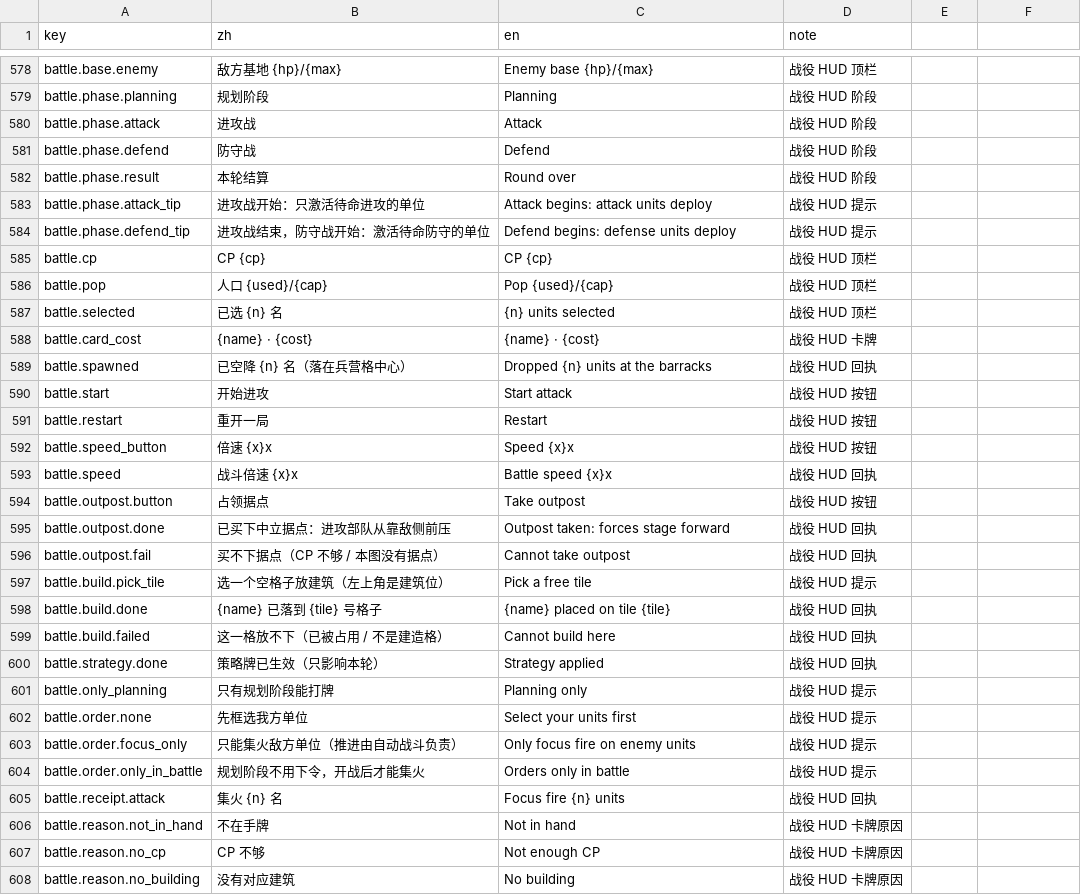
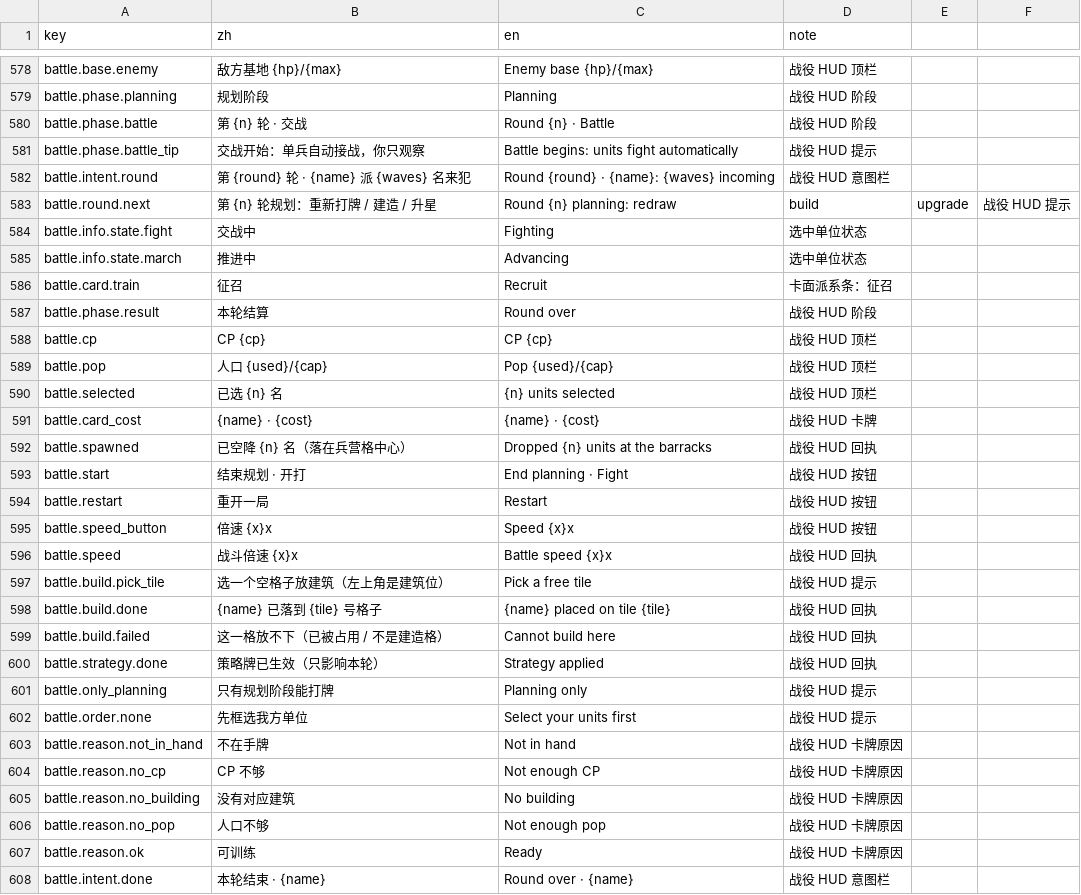
Before and after one commit to lizhimin100/3d-rts-youxi, a CSV file: Content/i18n/ui.csv, drawn as a sheet; only a part is shown, gaps mark what is left out; the shorter side is filled out with more unchanged rows; the diff covers the shown part only.

Commit message:
feat(单轮死斗): Phase 3 表现契约 / 单轮循环 UI / 配平 / Squad* 清理
表现层
- 战役战场.gd：attack+defend 两段式 → planning/battle/result 单轮循环（每轮重规划）
- 单兵层.gd：只按 state/state_age/moving 切动画（0.15s 防抖），新增伤害跳字池（Label3D，40 上限）
- 战役建筑层.gd：接 placed/upgraded 事件（落子下落 / 升星放大）
- HUD：删据点按钮；阶段改「第 N 轮 · 交战」；开战按钮改「结束规划 · 开打」

契约（ModelBridge）
- BattleStep 返回 events[]（target_id/amount/feedback/x/z/lethal/events_dropped）
- BattleSnapshot.units[] 带 state/state_age/moving，删 members/engaged/role/active
- CampaignInfo 暴露 next_fill_tile/col/row、army_units、round_index、defeat_record
- 新增 CampaignBoardEvents / Phase3SelfCheck

模型
- Squad* → BattleSim/BattleArena/UnitView/CampaignSession/BattleTuning/BattleStats/MatchRun/BattleSimulator
- 删 SquadMember/Members/SlotError/SquadMemberView/SquadRoles/ActiveRole/outpost/zone_dps/lane.zone_*
- squad.json → battle.json；阵亡统计改 KillUnit 唯一入口（修漏计）
- 新增 UnitStates + HitEvent + BoardEvent + Phase3Checks（23 项 / 4 项反向验错）+ BalanceBand

配平（只改 JSON）
- units.json 伤害 ×1.8；联盟血 147/127/92/98；哨塔 render=true + 哨塔.glb×0.18
- 100 局：49% 胜 / 4.00 轮 / 单轮 39.9s / 狂暴 17.4%（改前 88.3%）/ 差值 0.0%
- --simulate 增加 BAND PASS/FAIL 门禁（不过退出码 1）

验收
- dotnet build 0 警告 0 错误
- --check 223 / FAIL 0（Phase 3 契约 23 项）
- --simulate --games=100 BAND PASS
- --shot battle_plan / battle_fight 均 SHOT PASS，anim_report units=42 bone=42 atk=8 jump=9

```diff
--- a/Content/i18n/ui.csv
+++ b/Content/i18n/ui.csv
@@ -579,7 +579,10 @@ battle.base.enemy,敌方基地 {hp}/{max},Enemy base {hp}/{max},战役 HUD 顶
 battle.phase.planning,规划阶段,Planning,战役 HUD 阶段
-battle.phase.attack,进攻战,Attack,战役 HUD 阶段
-battle.phase.defend,防守战,Defend,战役 HUD 阶段
+battle.phase.battle,第 {n} 轮 · 交战,Round {n} · Battle,战役 HUD 阶段
+battle.phase.battle_tip,交战开始：单兵自动接战，你只观察,Battle begins: units fight automatically,战役 HUD 提示
+battle.intent.round,第 {round} 轮 · {name} 派 {waves} 名来犯,Round {round} · {name}: {waves} incoming,战役 HUD 意图栏
+battle.round.next,第 {n} 轮规划：重新打牌 / 建造 / 升星,Round {n} planning: redraw, build, upgrade,战役 HUD 提示
+battle.info.state.fight,交战中,Fighting,选中单位状态
+battle.info.state.march,推进中,Advancing,选中单位状态
+battle.card.train,征召,Recruit,卡面派系条：征召
 battle.phase.result,本轮结算,Round over,战役 HUD 阶段
-battle.phase.attack_tip,进攻战开始：只激活待命进攻的单位,Attack begins: attack units deploy,战役 HUD 提示
-battle.phase.defend_tip,进攻战结束，防守战开始：激活待命防守的单位,Defend begins: defense units deploy,战役 HUD 提示
 battle.cp,CP {cp},CP {cp},战役 HUD 顶栏
@@ -589,3 +592,3 @@ battle.card_cost,{name} · {cost},{name} · {cost},战役 HUD 卡牌
 battle.spawned,已空降 {n} 名（落在兵营格中心）,Dropped {n} units at the barracks,战役 HUD 回执
-battle.start,开始进攻,Start attack,战役 HUD 按钮
+battle.start,结束规划 · 开打,End planning · Fight,战役 HUD 按钮
 battle.restart,重开一局,Restart,战役 HUD 按钮
@@ -593,5 +596,2 @@ battle.speed_button,倍速 {x}x,Speed {x}x,战役 HUD 按钮
 battle.speed,战斗倍速 {x}x,Battle speed {x}x,战役 HUD 回执
-battle.outpost.button,占领据点,Take outpost,战役 HUD 按钮
-battle.outpost.done,已买下中立据点：进攻部队从靠敌侧前压,Outpost taken: forces stage forward,战役 HUD 回执
-battle.outpost.fail,买不下据点（CP 不够 / 本图没有据点）,Cannot take outpost,战役 HUD 回执
 battle.build.pick_tile,选一个空格子放建筑（左上角是建筑位）,Pick a free tile,战役 HUD 提示
@@ -602,5 +602,2 @@ battle.only_planning,只有规划阶段能打牌,Planning only,战役 HUD 提示
 battle.order.none,先框选我方单位,Select your units first,战役 HUD 提示
-battle.order.focus_only,只能集火敌方单位（推进由自动战斗负责）,Only focus fire on enemy units,战役 HUD 提示
-battle.order.only_in_battle,规划阶段不用下令，开战后才能集火,Orders only in battle,战役 HUD 提示
-battle.receipt.attack,集火 {n} 名,Focus fire {n} units,战役 HUD 回执
 battle.reason.not_in_hand,不在手牌,Not in hand,战役 HUD 卡牌原因
```
Also changed, not shown: 7 removed rows elsewhere in this file, 53 other files.
